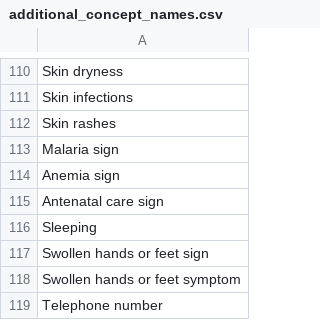
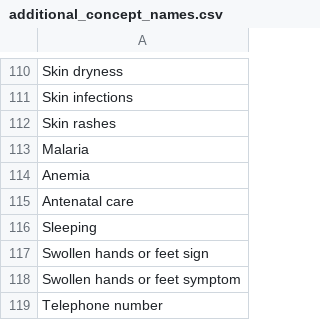
Before and after one commit to BaobabHealthTrust/Hotline_1.7, a CSV file: app/assets/data/additional_concept_names.csv, drawn as a sheet; only a part is shown, gaps mark what is left out.

Commit message:
moved some danger signs to more caller info

```diff
--- a/app/assets/data/additional_concept_names.csv
+++ b/app/assets/data/additional_concept_names.csv
@@ -112,5 +112,5 @@ Skin infections
 Skin rashes
-Malaria sign
-Anemia sign
-Antenatal care sign
+Malaria
+Anemia
+Antenatal care
 Sleeping
```
Also changed, not shown: 1 other file.
